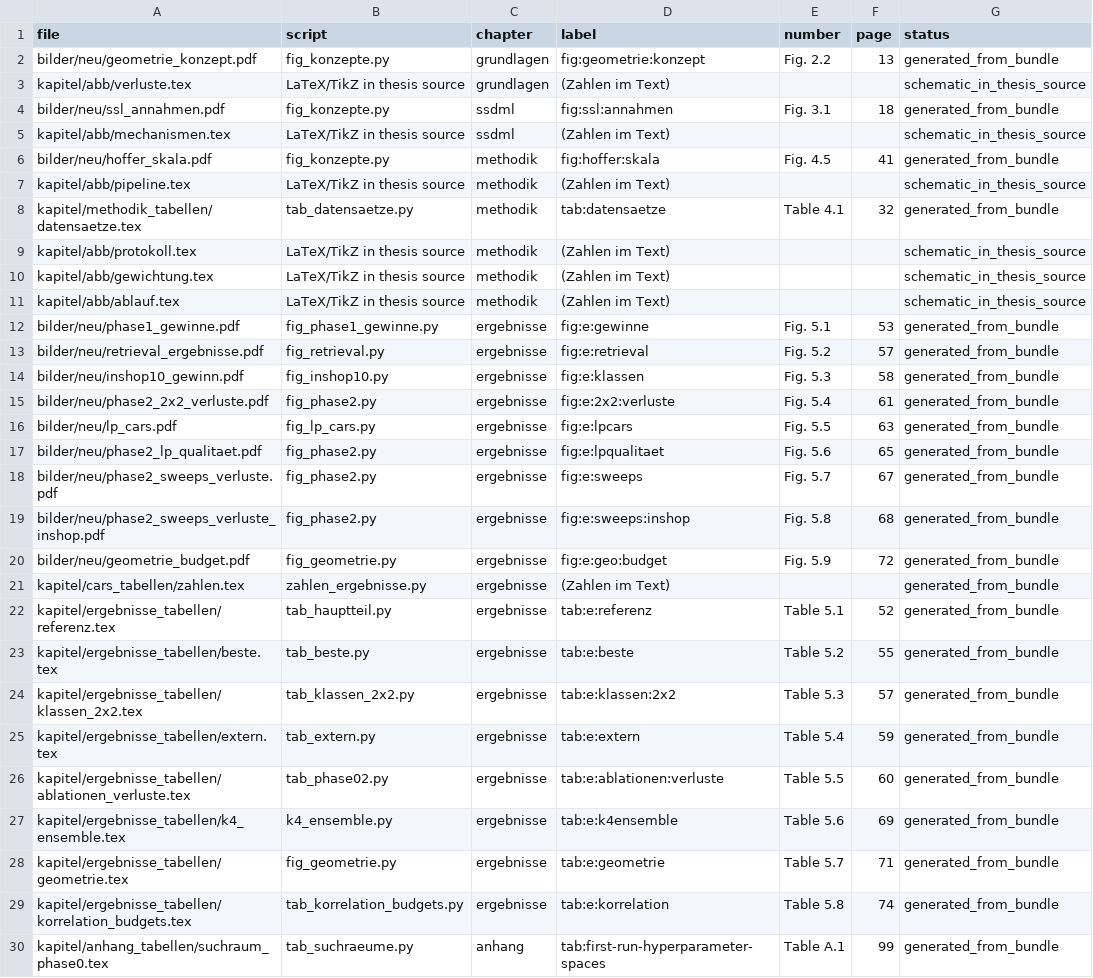
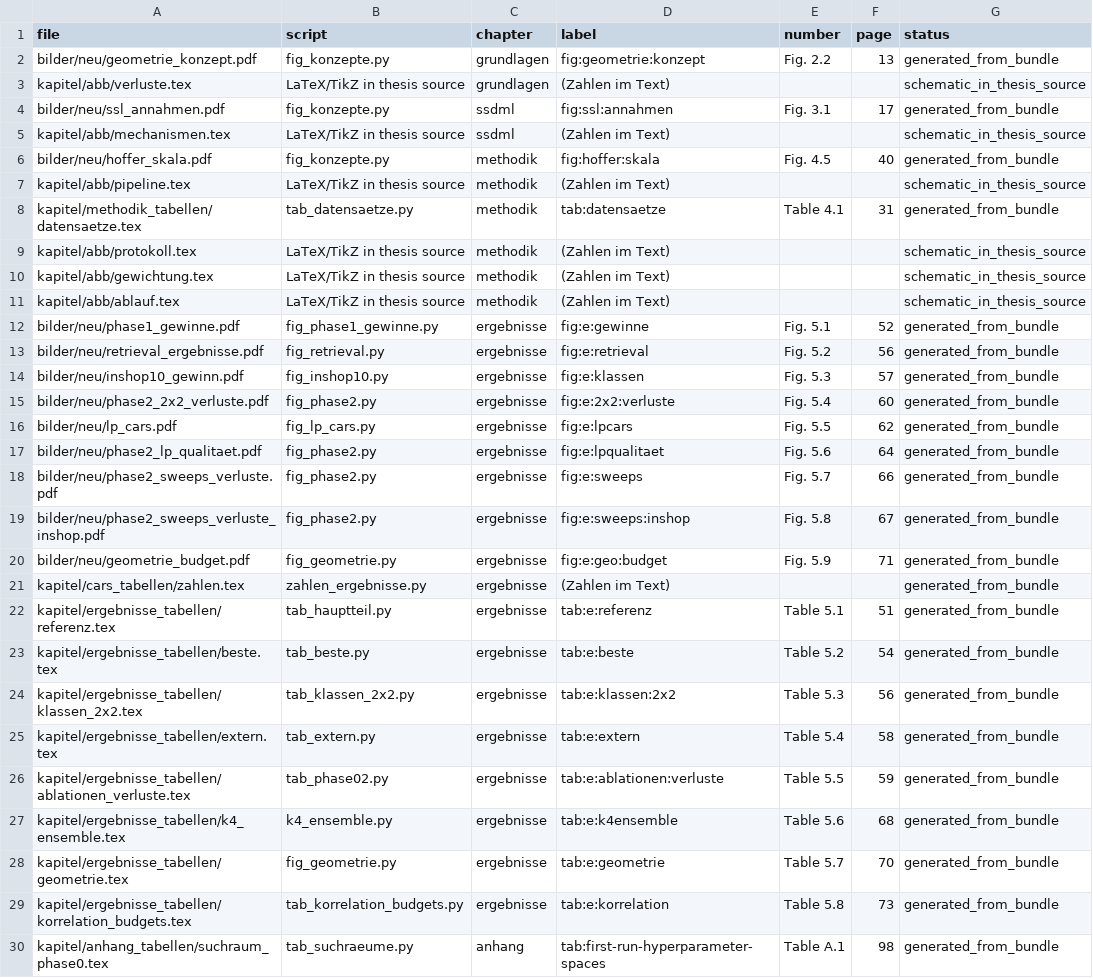
Before and after one commit to SebastianIrmerBRB/metric-learning-semi-supervised-addition, a CSV file: thesis_generator/abdeckung.csv, drawn as a sheet; only a part is shown; the diff covers the shown part only.

```diff
--- a/thesis_generator/abdeckung.csv
+++ b/thesis_generator/abdeckung.csv
@@ -3,7 +3,7 @@ bilder/neu/geometrie_konzept.pdf,fig_konzepte.py,grundlagen,fig:geometrie:konzep
 kapitel/abb/verluste.tex,LaTeX/TikZ in thesis source,grundlagen,(Zahlen im Text),,,schematic_in_thesis_source
-bilder/neu/ssl_annahmen.pdf,fig_konzepte.py,ssdml,fig:ssl:annahmen,Fig. 3.1,18,generated_from_bundle
+bilder/neu/ssl_annahmen.pdf,fig_konzepte.py,ssdml,fig:ssl:annahmen,Fig. 3.1,17,generated_from_bundle
 kapitel/abb/mechanismen.tex,LaTeX/TikZ in thesis source,ssdml,(Zahlen im Text),,,schematic_in_thesis_source
-bilder/neu/hoffer_skala.pdf,fig_konzepte.py,methodik,fig:hoffer:skala,Fig. 4.5,41,generated_from_bundle
+bilder/neu/hoffer_skala.pdf,fig_konzepte.py,methodik,fig:hoffer:skala,Fig. 4.5,40,generated_from_bundle
 kapitel/abb/pipeline.tex,LaTeX/TikZ in thesis source,methodik,(Zahlen im Text),,,schematic_in_thesis_source
-kapitel/methodik_tabellen/datensaetze.tex,tab_datensaetze.py,methodik,tab:datensaetze,Table 4.1,32,generated_from_bundle
+kapitel/methodik_tabellen/datensaetze.tex,tab_datensaetze.py,methodik,tab:datensaetze,Table 4.1,31,generated_from_bundle
 kapitel/abb/protokoll.tex,LaTeX/TikZ in thesis source,methodik,(Zahlen im Text),,,schematic_in_thesis_source
@@ -11,20 +11,20 @@ kapitel/abb/gewichtung.tex,LaTeX/TikZ in thesis source,methodik,(Zahlen im Text)
 kapitel/abb/ablauf.tex,LaTeX/TikZ in thesis source,methodik,(Zahlen im Text),,,schematic_in_thesis_source
-bilder/neu/phase1_gewinne.pdf,fig_phase1_gewinne.py,ergebnisse,fig:e:gewinne,Fig. 5.1,53,generated_from_bundle
-bilder/neu/retrieval_ergebnisse.pdf,fig_retrieval.py,ergebnisse,fig:e:retrieval,Fig. 5.2,57,generated_from_bundle
-bilder/neu/inshop10_gewinn.pdf,fig_inshop10.py,ergebnisse,fig:e:klassen,Fig. 5.3,58,generated_from_bundle
-bilder/neu/phase2_2x2_verluste.pdf,fig_phase2.py,ergebnisse,fig:e:2x2:verluste,Fig. 5.4,61,generated_from_bundle
-bilder/neu/lp_cars.pdf,fig_lp_cars.py,ergebnisse,fig:e:lpcars,Fig. 5.5,63,generated_from_bundle
-bilder/neu/phase2_lp_qualitaet.pdf,fig_phase2.py,ergebnisse,fig:e:lpqualitaet,Fig. 5.6,65,generated_from_bundle
-bilder/neu/phase2_sweeps_verluste.pdf,fig_phase2.py,ergebnisse,fig:e:sweeps,Fig. 5.7,67,generated_from_bundle
-bilder/neu/phase2_sweeps_verluste_inshop.pdf,fig_phase2.py,ergebnisse,fig:e:sweeps:inshop,Fig. 5.8,68,generated_from_bundle
-bilder/neu/geometrie_budget.pdf,fig_geometrie.py,ergebnisse,fig:e:geo:budget,Fig. 5.9,72,generated_from_bundle
+bilder/neu/phase1_gewinne.pdf,fig_phase1_gewinne.py,ergebnisse,fig:e:gewinne,Fig. 5.1,52,generated_from_bundle
+bilder/neu/retrieval_ergebnisse.pdf,fig_retrieval.py,ergebnisse,fig:e:retrieval,Fig. 5.2,56,generated_from_bundle
+bilder/neu/inshop10_gewinn.pdf,fig_inshop10.py,ergebnisse,fig:e:klassen,Fig. 5.3,57,generated_from_bundle
+bilder/neu/phase2_2x2_verluste.pdf,fig_phase2.py,ergebnisse,fig:e:2x2:verluste,Fig. 5.4,60,generated_from_bundle
+bilder/neu/lp_cars.pdf,fig_lp_cars.py,ergebnisse,fig:e:lpcars,Fig. 5.5,62,generated_from_bundle
+bilder/neu/phase2_lp_qualitaet.pdf,fig_phase2.py,ergebnisse,fig:e:lpqualitaet,Fig. 5.6,64,generated_from_bundle
+bilder/neu/phase2_sweeps_verluste.pdf,fig_phase2.py,ergebnisse,fig:e:sweeps,Fig. 5.7,66,generated_from_bundle
+bilder/neu/phase2_sweeps_verluste_inshop.pdf,fig_phase2.py,ergebnisse,fig:e:sweeps:inshop,Fig. 5.8,67,generated_from_bundle
+bilder/neu/geometrie_budget.pdf,fig_geometrie.py,ergebnisse,fig:e:geo:budget,Fig. 5.9,71,generated_from_bundle
 kapitel/cars_tabellen/zahlen.tex,zahlen_ergebnisse.py,ergebnisse,(Zahlen im Text),,,generated_from_bundle
-kapitel/ergebnisse_tabellen/referenz.tex,tab_hauptteil.py,ergebnisse,tab:e:referenz,Table 5.1,52,generated_from_bundle
-kapitel/ergebnisse_tabellen/beste.tex,tab_beste.py,ergebnisse,tab:e:beste,Table 5.2,55,generated_from_bundle
-kapitel/ergebnisse_tabellen/klassen_2x2.tex,tab_klassen_2x2.py,ergebnisse,tab:e:klassen:2x2,Table 5.3,57,generated_from_bundle
-kapitel/ergebnisse_tabellen/extern.tex,tab_extern.py,ergebnisse,tab:e:extern,Table 5.4,59,generated_from_bundle
-kapitel/ergebnisse_tabellen/ablationen_verluste.tex,tab_phase02.py,ergebnisse,tab:e:ablationen:verluste,Table 5.5,60,generated_from_bundle
-kapitel/ergebnisse_tabellen/k4_ensemble.tex,k4_ensemble.py,ergebnisse,tab:e:k4ensemble,Table 5.6,69,generated_from_bundle
-kapitel/ergebnisse_tabellen/geometrie.tex,fig_geometrie.py,ergebnisse,tab:e:geometrie,Table 5.7,71,generated_from_bundle
-kapitel/ergebnisse_tabellen/korrelation_budgets.tex,tab_korrelation_budgets.py,ergebnisse,tab:e:korrelation,Table 5.8,74,generated_from_bundle
-kapitel/anhang_tabellen/suchraum_phase0.tex,tab_suchraeume.py,anhang,tab:first-run-hyperparameter-spaces,Table A.1,99,generated_from_bundle
+kapitel/ergebnisse_tabellen/referenz.tex,tab_hauptteil.py,ergebnisse,tab:e:referenz,Table 5.1,51,generated_from_bundle
+kapitel/ergebnisse_tabellen/beste.tex,tab_beste.py,ergebnisse,tab:e:beste,Table 5.2,54,generated_from_bundle
+kapitel/ergebnisse_tabellen/klassen_2x2.tex,tab_klassen_2x2.py,ergebnisse,tab:e:klassen:2x2,Table 5.3,56,generated_from_bundle
+kapitel/ergebnisse_tabellen/extern.tex,tab_extern.py,ergebnisse,tab:e:extern,Table 5.4,58,generated_from_bundle
+kapitel/ergebnisse_tabellen/ablationen_verluste.tex,tab_phase02.py,ergebnisse,tab:e:ablationen:verluste,Table 5.5,59,generated_from_bundle
+kapitel/ergebnisse_tabellen/k4_ensemble.tex,k4_ensemble.py,ergebnisse,tab:e:k4ensemble,Table 5.6,68,generated_from_bundle
+kapitel/ergebnisse_tabellen/geometrie.tex,fig_geometrie.py,ergebnisse,tab:e:geometrie,Table 5.7,70,generated_from_bundle
+kapitel/ergebnisse_tabellen/korrelation_budgets.tex,tab_korrelation_budgets.py,ergebnisse,tab:e:korrelation,Table 5.8,73,generated_from_bundle
+kapitel/anhang_tabellen/suchraum_phase0.tex,tab_suchraeume.py,anhang,tab:first-run-hyperparameter-spaces,Table A.1,98,generated_from_bundle
```
Also changed, not shown: 38 edited cells elsewhere in this file, 37 other files.
